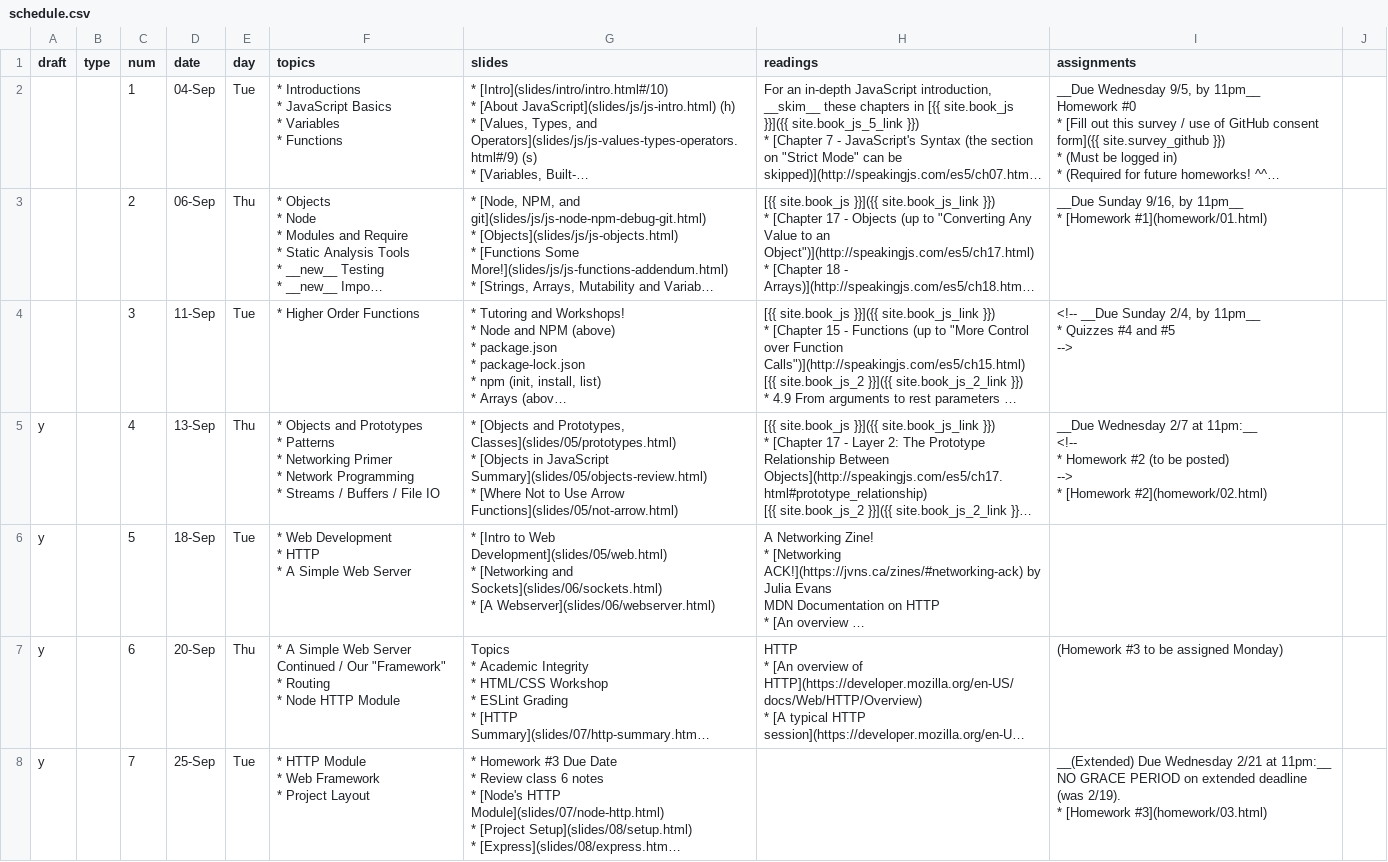
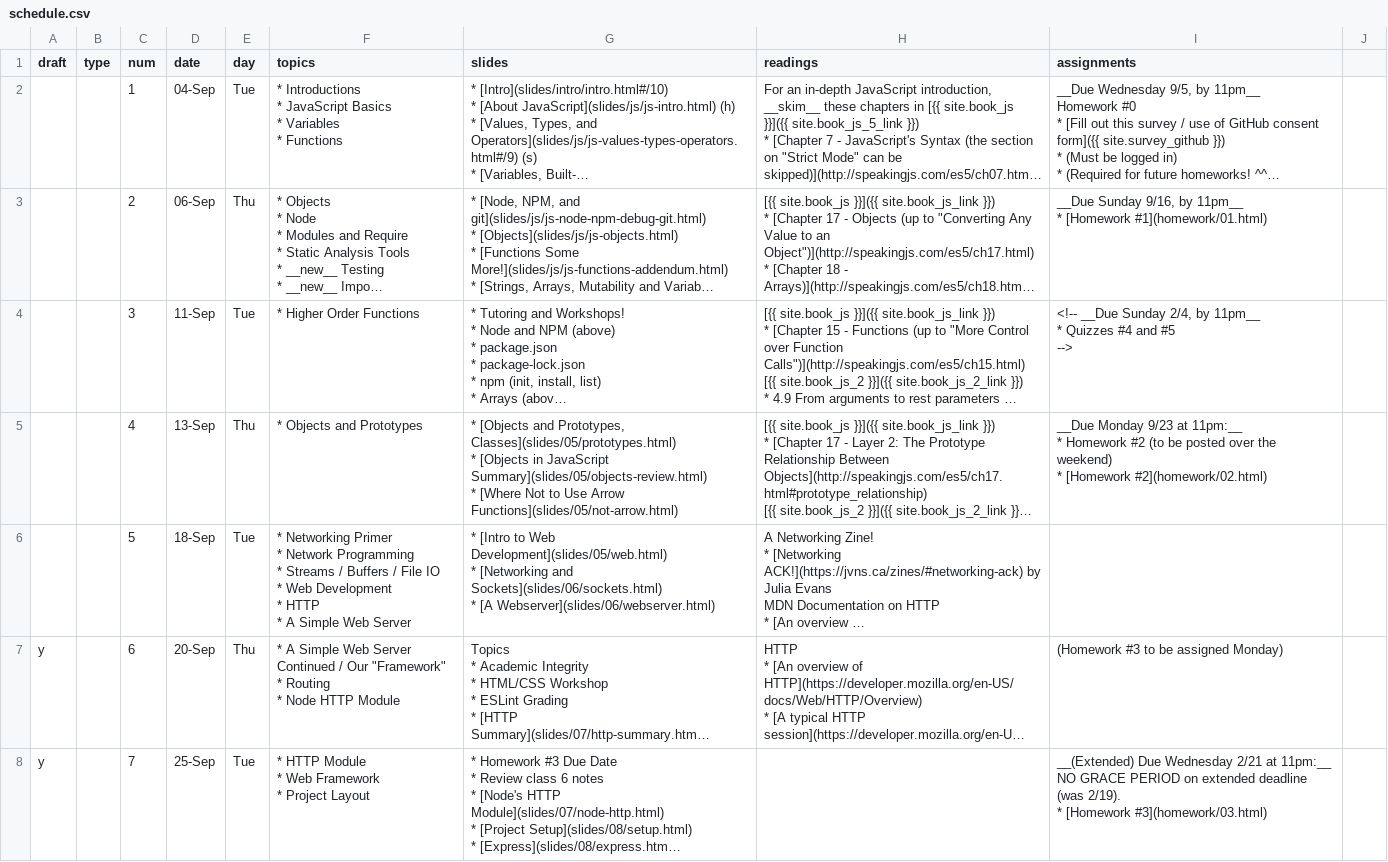
Before and after one commit to foureyes/csci-ua.0480-fall2018-001-003, a CSV file: _data/schedule.csv, drawn as a sheet; only a part is shown; long unchanged cells end in …; ↵ is a line break in a cell; the diff names each change by its address in the sheet, - before the commit and + after, or states it on an @@ line.

```diff
--- a/_data/schedule.csv
+++ b/_data/schedule.csv
-A5:A6 (draft): y
+A5:A6 (draft): (empty)
-F5 (topics): …and Prototypes ↵ * Patterns ↵ * Networking Primer ↵ * Network Programming ↵ * Streams / Buffers / File IO
+F5 (topics): …and Prototypes
-I5 (assignments): __Due Wednesday 2/7 at 11pm:__ ↵ <!-- ↵ * Homework #2 (to be posted) ↵ --> ↵ * [Homework…
+I5 (assignments): __Due Monday 9/23 at 11pm:__ ↵ * Homework #2 (to be posted over the weekend) ↵ * [Homework…
-F6 (topics): * Web Development…
+F6 (topics): * Networking Primer ↵ * Network Programming ↵ * Streams / Buffers / File IO ↵ * Web Development…
```
Also changed, not shown: 1 other file.
